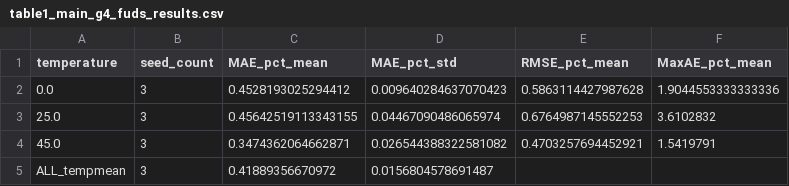
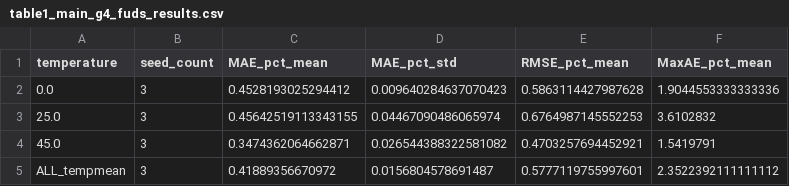
Before and after one commit to KikETs/TCN_EMA_SOC_Estimation, a CSV file: paper_artifacts/tables/table1_main_g4_fuds_results.csv, drawn as a sheet.

Commit message:
Fill main G4 temperature-mean RMSE and MaxAE

```diff
--- a/paper_artifacts/tables/table1_main_g4_fuds_results.csv
+++ b/paper_artifacts/tables/table1_main_g4_fuds_results.csv
@@ -4,2 +4,2 @@ temperature,seed_count,MAE_pct_mean,MAE_pct_std,RMSE_pct_mean,MaxAE_pct_mean
 45.0,3,0.3474362064662871,0.026544388322581082,0.4703257694452921,1.5419791
-ALL_tempmean,3,0.41889356670972,0.0156804578691487,,
+ALL_tempmean,3,0.41889356670972,0.0156804578691487,0.5777119755997601,2.3522392111111112
```
Also changed, not shown: 3 other files.
